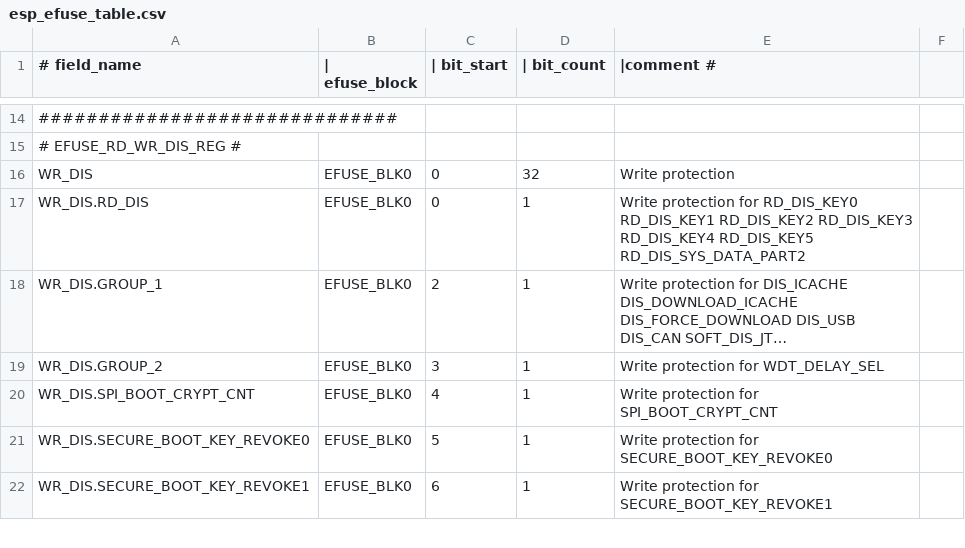
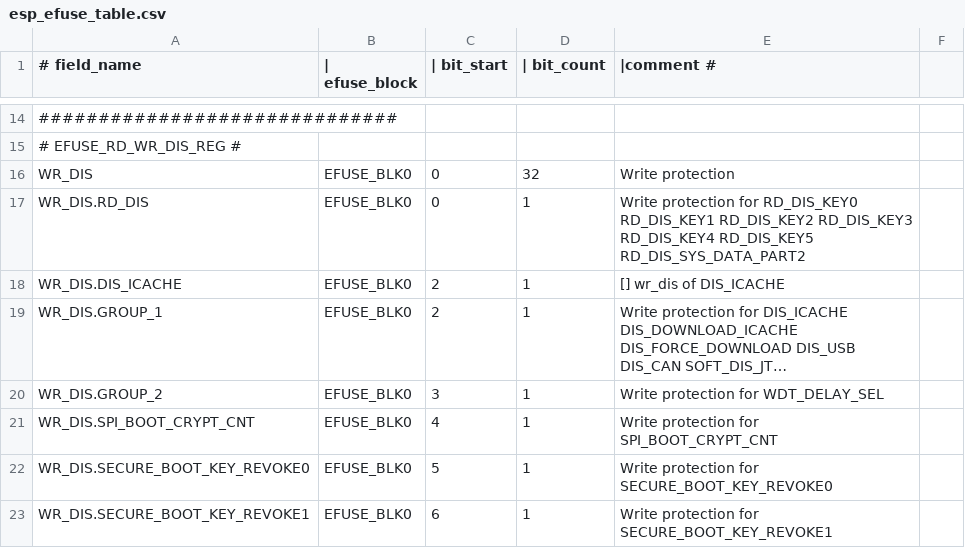
Before and after one commit to fdcavalcanti/esp-hal-3rdparty, a CSV file: components/efuse/esp32c3/esp_efuse_table.csv, drawn as a sheet; only a part is shown, gaps mark what is left out; long unchanged cells end in …; the diff names each change by its address in the sheet, - before the commit and + after, or states it on an @@ line.

```diff
--- a/components/efuse/esp32c3/esp_efuse_table.csv
+++ b/components/efuse/esp32c3/esp_efuse_table.csv
+row 18: WR_DIS.DIS_ICACHE | EFUSE_BLK0 | 2 | 1 | [] wr_dis of DIS_ICACHE
```
Also changed, not shown: components/efuse/esp32/esp_efuse_table.csv, components/efuse/esp32h4/esp_efuse_table.csv, 12 other files.
